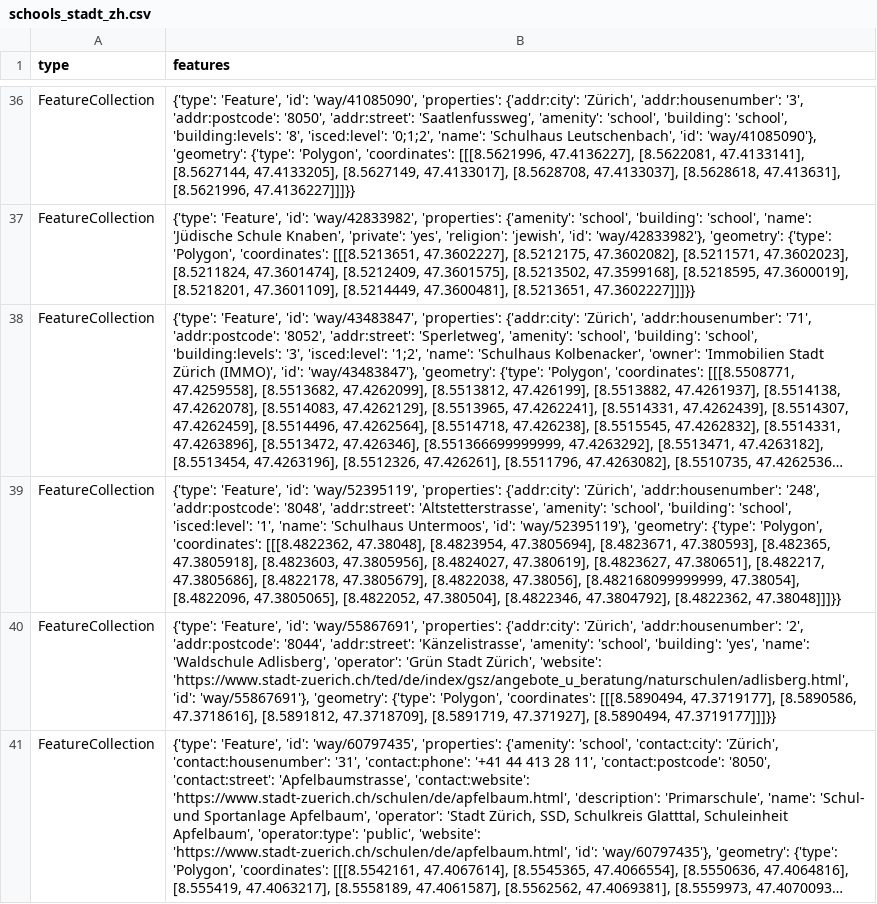
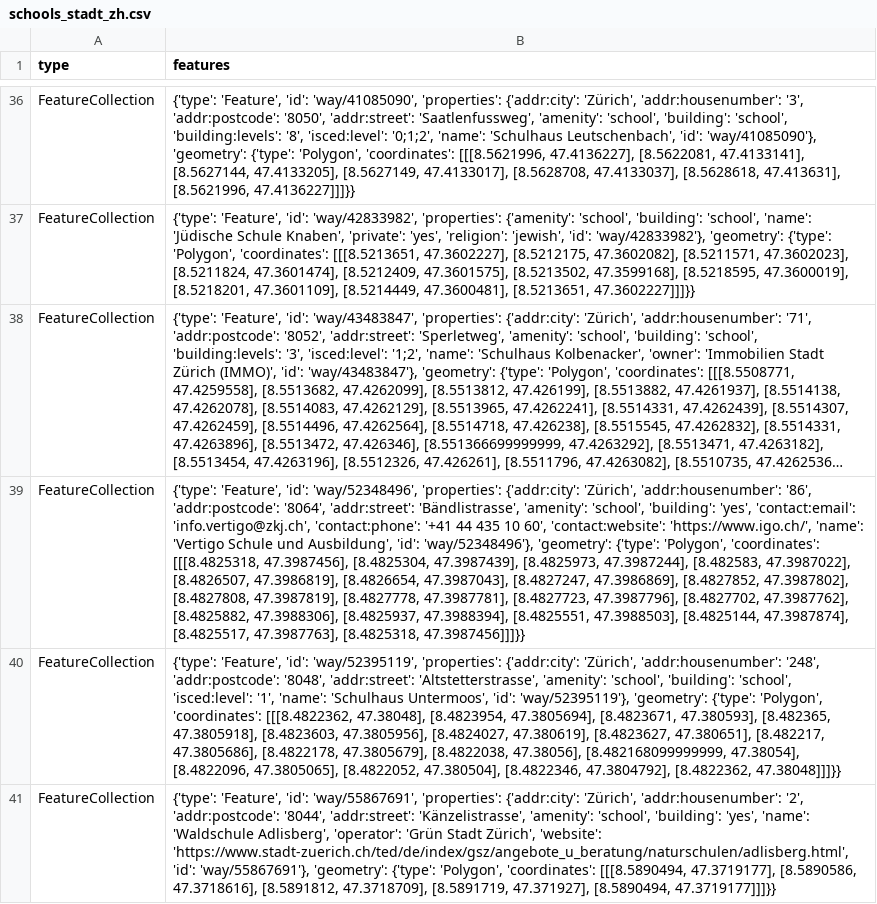
Before and after one commit to chnuessli/elz-data, a CSV file: data/csv/schools/schools_stadt_zh.csv, drawn as a sheet; only a part is shown, gaps mark what is left out; the shorter side is filled out with more unchanged rows; long unchanged cells end in …; the diff covers the shown part only; the diff names each change by its address in the sheet, - before the commit and + after, or states it on an @@ line.

```diff
--- a/data/csv/schools/schools_stadt_zh.csv
+++ b/data/csv/schools/schools_stadt_zh.csv
+row 39: FeatureCollection | {'type': 'Feature', 'id': 'way/52348496', 'properties': {'addr:city': 'Zürich', 'addr:housenumber': '86', 'addr:postcode': '8064', 'addr:street': 'Bändlistrasse', 'amenity': 'school', 'building': 'yes', 'contact:email': 'info.vertigo@zkj.ch', 'contact:phone': '+41 44 435 10 60', 'contact:website': 'https://www.igo.ch/', 'name': 'Vertigo Schule und Ausbildung', 'id': 'way/52348496'}, 'geometry': {'type': 'Polygon', 'coordinates': [[[8.4825318, 47.3987456], [8.4825304, 47.3987439], [8.4825973, 47.3987244], [8.482583, 47.3987022], [8.4826507, 47.3986819], [8.4826654, 47.3987043], [8.4827247, 47.3986869], [8.4827852, 47.3987802], [8.4827808, 47.3987819], [8.4827778, 47.3987781], [8.4827723, 47.3987796], [8.4827702, 47.3987762], [8.4825882, 47.3988306], [8.4825937, 47.3988394], [8.4825551, 47.3988503], [8.4825144, 47.3987874], [8.4825517, 47.3987763], [8.4825318, 47.3987456]]]}}
```
Also changed, not shown: 1 added row and 1 edited cell elsewhere in this file, data/csv/facilities/hospital/hospital_switzerland.csv, data/csv/schools/schools_dispo_srz.csv, 1 other file.
